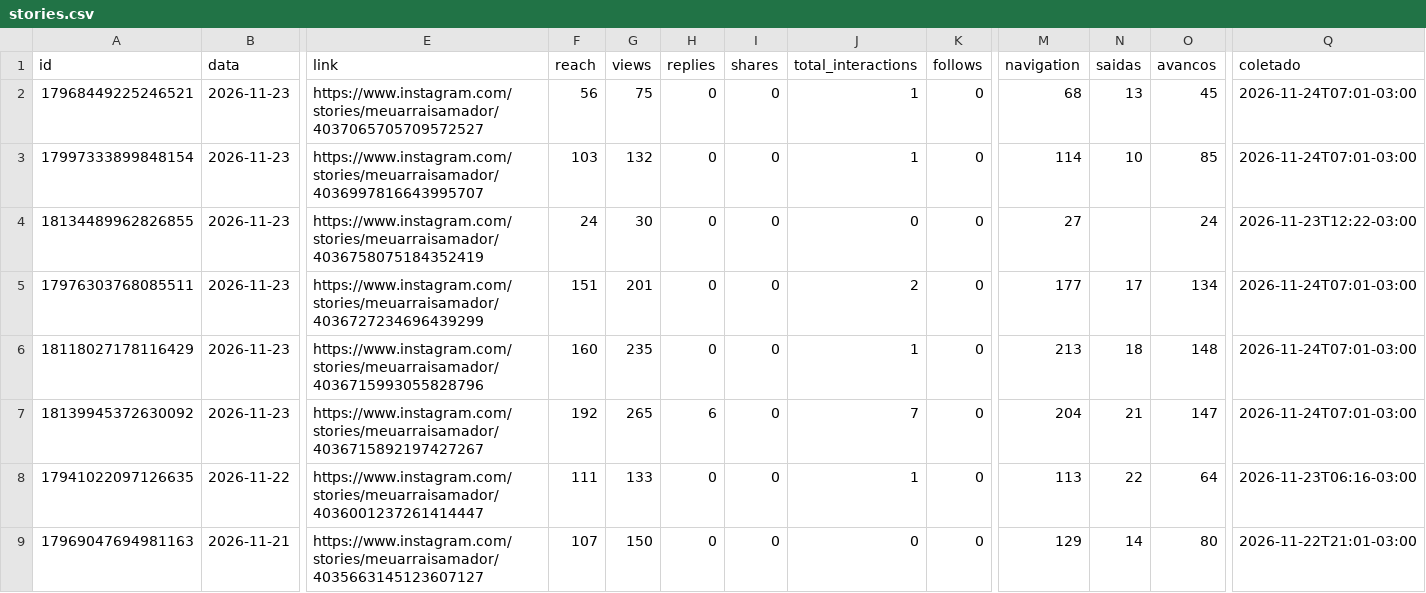
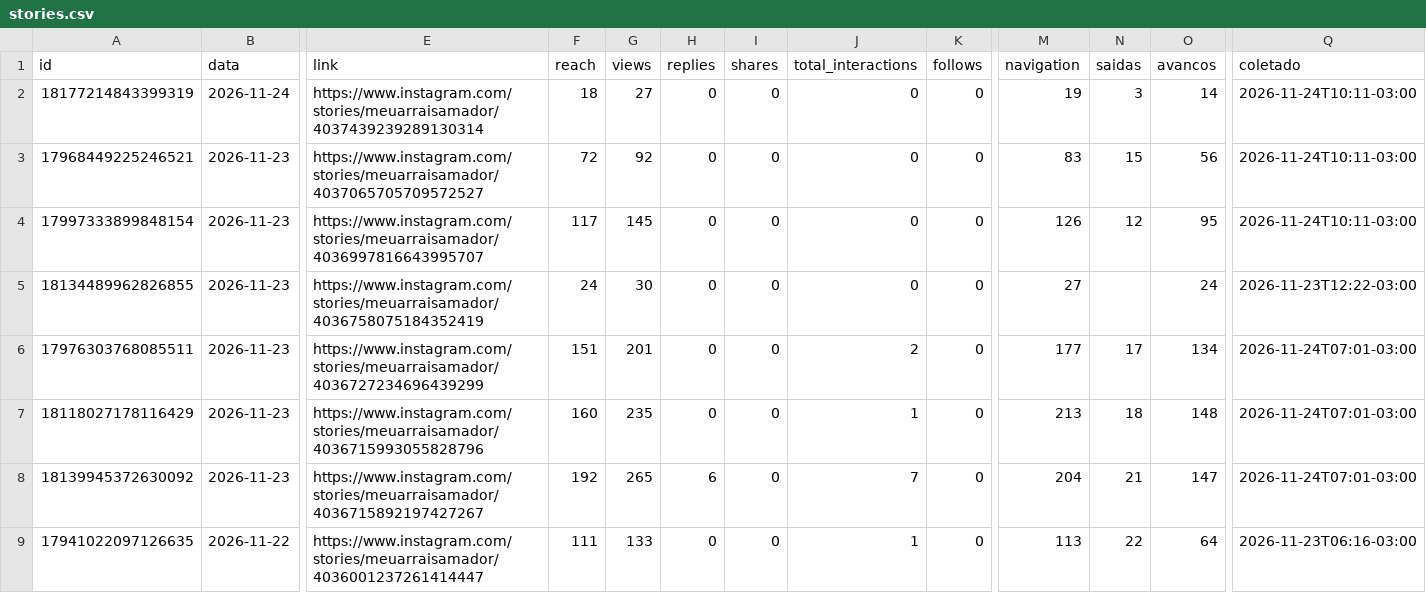
Before and after one commit to denysdmo/maa-publicador, a CSV file: metricas/stories.csv, drawn as a sheet; only a part is shown, gaps mark what is left out; the shorter side is filled out with more unchanged rows; addresses are those after the commit; rows hold the shown columns only; the diff names each change by its address in the sheet, - before the commit and + after, or states it on an @@ line.

```diff
--- a/metricas/stories.csv
+++ b/metricas/stories.csv
+row 2: 18177214843399319 | 2026-11-24 | https://www.instagram.com/stories/meuarraisamador/4037439239289130314 | 18 | 27 | 0 | 0 | 0 | 0 | 19 | 3 | 14 | 2026-11-24T10:11-03:00
-F3 (reach): 56
+F3 (reach): 72
-G3 (views): 75
+G3 (views): 92
-J3:J4 (total_interactions): 1
+J3:J4 (total_interactions): 0
-M3 (navigation): 68
+M3 (navigation): 83
-N3 (saidas): 13
+N3 (saidas): 15
-O3 (avancos): 45
+O3 (avancos): 56
-Q3:Q4 (coletado): 2026-11-24T07:01-03:00
+Q3:Q4 (coletado): 2026-11-24T10:11-03:00
-F4 (reach): 103
+F4 (reach): 117
-G4 (views): 132
+G4 (views): 145
-M4 (navigation): 114
+M4 (navigation): 126
-N4 (saidas): 10
+N4 (saidas): 12
-O4 (avancos): 85
+O4 (avancos): 95
```
Also changed, not shown: metricas/conta.csv, metricas/midias.csv, 2 other files.
